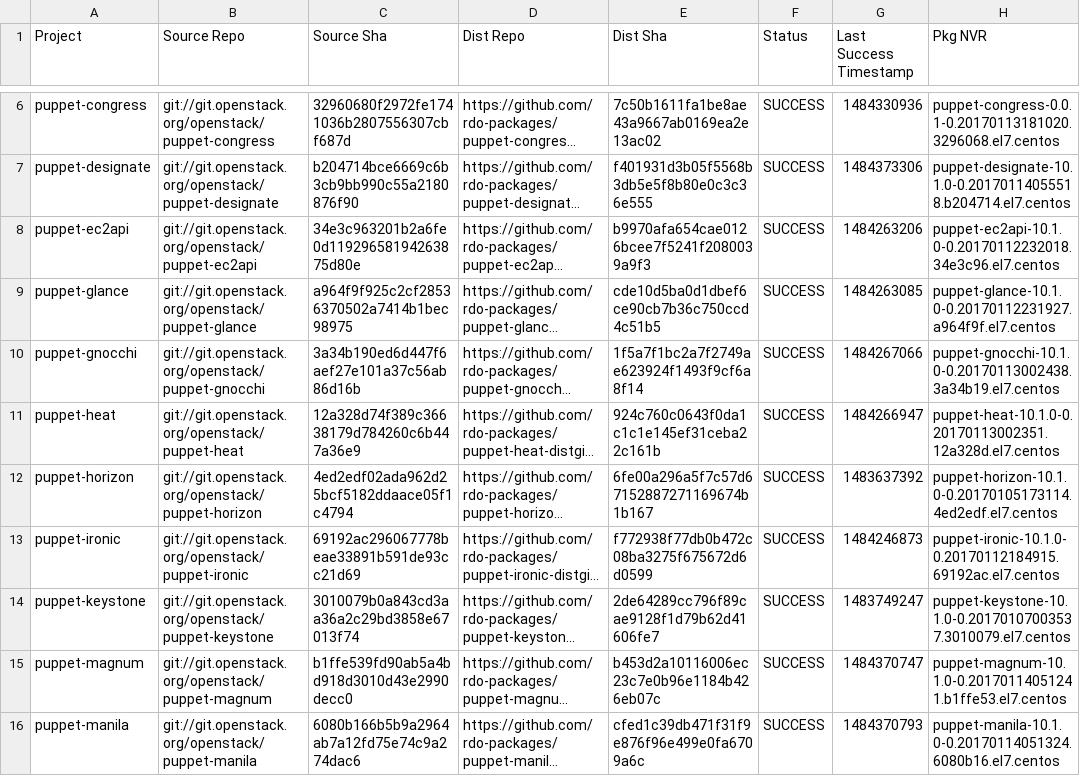
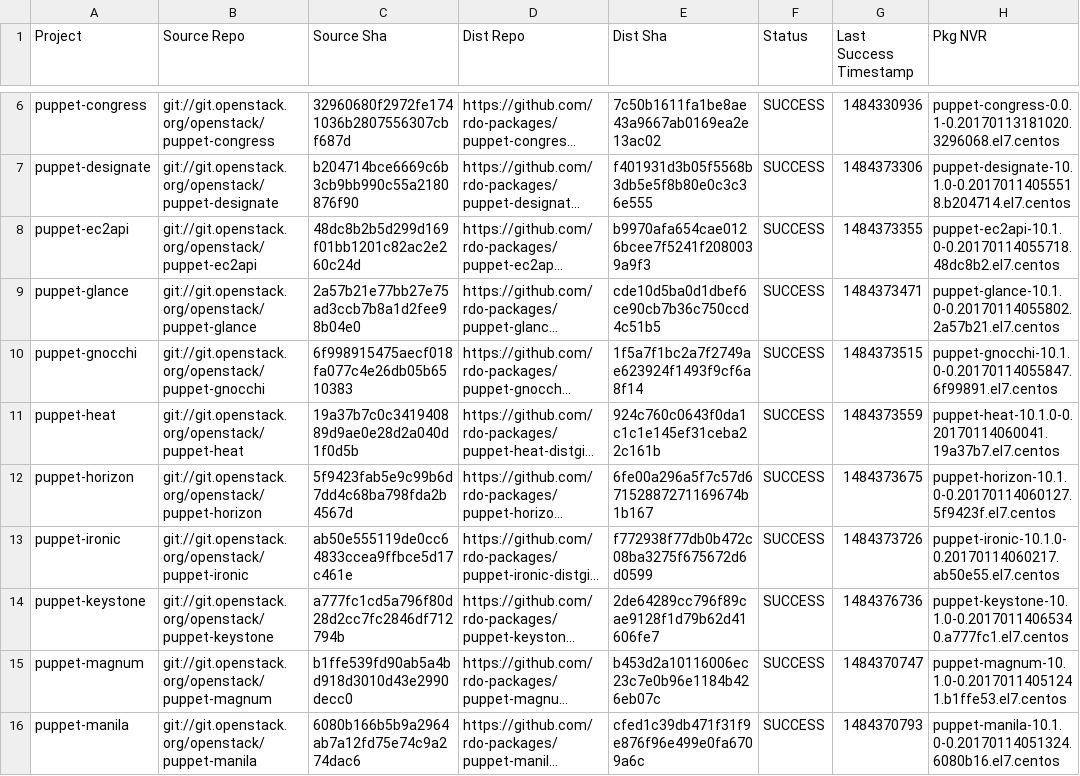
Before and after one commit to yazug/openstack-rdo-trunk-promotions, a CSV file: versions.csv, drawn as a sheet; only a part is shown, gaps mark what is left out; long unchanged cells end in …; the diff covers the shown part only; the diff names each change by its address in the sheet, - before the commit and + after, or states it on an @@ line.

Commit message:
import hash be3b4249
Full Hash: be3b4249737af55ba65013172c5b90eaf9ab6107_206569dc	- Updated  delorean.repo
	- Updated  versions.csv

```diff
--- a/versions.csv
+++ b/versions.csv
-C8 (Source Sha): 34e3c963201b2a6fe0d11929658194263875d80e
+C8 (Source Sha): 48dc8b2b5d299d169f01bb1201c82ac2e260c24d
-G8 (Last Success Timestamp): 1484263206
+G8 (Last Success Timestamp): 1484373355
-H8 (Pkg NVR): puppet-ec2api-10.1.0-0.20170112232018.34e3c96.el7.centos
+H8 (Pkg NVR): puppet-ec2api-10.1.0-0.20170114055718.48dc8b2.el7.centos
-C9 (Source Sha): a964f9f925c2cf28536370502a7414b1bec98975
+C9 (Source Sha): 2a57b21e77bb27e75ad3ccb7b8a1d2fee98b04e0
-G9 (Last Success Timestamp): 1484263085
+G9 (Last Success Timestamp): 1484373471
-H9 (Pkg NVR): puppet-glance-10.1.0-0.20170112231927.a964f9f.el7.centos
+H9 (Pkg NVR): puppet-glance-10.1.0-0.20170114055802.2a57b21.el7.centos
-C10 (Source Sha): 3a34b190ed6d447f6aef27e101a37c56ab86d16b
+C10 (Source Sha): 6f998915475aecf018fa077c4e26db05b6510383
-G10 (Last Success Timestamp): 1484267066
+G10 (Last Success Timestamp): 1484373515
-H10 (Pkg NVR): puppet-gnocchi-10.1.0-0.20170113002438.3a34b19.el7.centos
+H10 (Pkg NVR): puppet-gnocchi-10.1.0-0.20170114055847.6f99891.el7.centos
-C11 (Source Sha): 12a328d74f389c36638179d784260c6b447a36e9
+C11 (Source Sha): 19a37b7c0c341940889d9ae0e28d2a040d1f0d5b
-G11 (Last Success Timestamp): 1484266947
+G11 (Last Success Timestamp): 1484373559
-H11 (Pkg NVR): puppet-heat-10.1.0-0.20170113002351.12a328d.el7.centos
+H11 (Pkg NVR): puppet-heat-10.1.0-0.20170114060041.19a37b7.el7.centos
-C12 (Source Sha): 4ed2edf02ada962d25bcf5182ddaace05f1c4794
+C12 (Source Sha): 5f9423fab5e9c99b6d7dd4c68ba798fda2b4567d
-G12 (Last Success Timestamp): 1483637392
+G12 (Last Success Timestamp): 1484373675
-H12 (Pkg NVR): puppet-horizon-10.1.0-0.20170105173114.4ed2edf.el7.centos
+H12 (Pkg NVR): puppet-horizon-10.1.0-0.20170114060127.5f9423f.el7.centos
-C13 (Source Sha): 69192ac296067778beae33891b591de93cc21d69
+C13 (Source Sha): ab50e555119de0cc64833ccea9ffbce5d17c461e
-G13 (Last Success Timestamp): 1484246873
+G13 (Last Success Timestamp): 1484373726
-H13 (Pkg NVR): puppet-ironic-10.1.0-0.20170112184915.69192ac.el7.centos
+H13 (Pkg NVR): puppet-ironic-10.1.0-0.20170114060217.ab50e55.el7.centos
-C14 (Source Sha): 3010079b0a843cd3aa36a2c29bd3858e67013f74
+C14 (Source Sha): a777fc1cd5a796f80d28d2cc7fc2846df712794b
-G14 (Last Success Timestamp): 1483749247
+G14 (Last Success Timestamp): 1484376736
-H14 (Pkg NVR): puppet-keystone-10.1.0-0.20170107003537.3010079.el7.centos
+H14 (Pkg NVR): puppet-keystone-10.1.0-0.20170114065340.a777fc1.el7.centos
```
Also changed, not shown: 27 edited cells elsewhere in this file, 1 other file.
